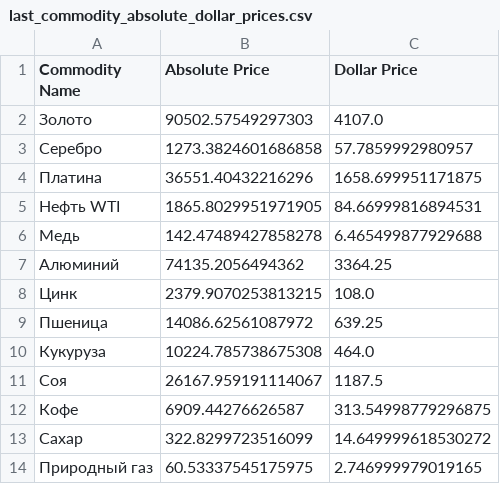
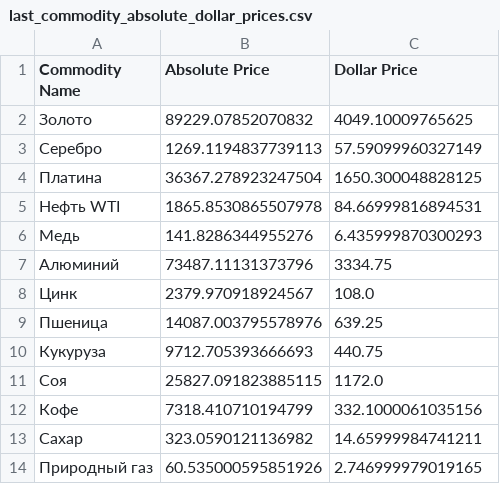
Before and after one commit to prog815/prog815.github.io, a CSV file: abscur2/contents/last_commodity_absolute_dollar_prices.csv, drawn as a sheet.

Commit message:
Добавление файла

```diff
--- a/abscur2/contents/last_commodity_absolute_dollar_prices.csv
+++ b/abscur2/contents/last_commodity_absolute_dollar_prices.csv
@@ -1,14 +1,14 @@
 Commodity Name,Absolute Price,Dollar Price
-Золото,90502.57549297303,4107.0
-Серебро,1273.3824601686858,57.7859992980957
-Платина,36551.40432216296,1658.699951171875
-Нефть WTI,1865.8029951971905,84.66999816894531
-Медь,142.47489427858278,6.465499877929688
-Алюминий,74135.2056494362,3364.25
-Цинк,2379.9070253813215,108.0
-Пшеница,14086.62561087972,639.25
-Кукуруза,10224.785738675308,464.0
-Соя,26167.959191114067,1187.5
-Кофе,6909.44276626587,313.54998779296875
-Сахар,322.8299723516099,14.649999618530272
-Природный газ,60.53337545175975,2.746999979019165
+Золото,89229.07852070832,4049.10009765625
+Серебро,1269.1194837739113,57.59099960327149
+Платина,36367.278923247504,1650.300048828125
+Нефть WTI,1865.8530865507978,84.66999816894531
+Медь,141.8286344955276,6.435999870300293
+Алюминий,73487.11131373796,3334.75
+Цинк,2379.970918924567,108.0
+Пшеница,14087.003795578976,639.25
+Кукуруза,9712.705393666693,440.75
+Соя,25827.091823885115,1172.0
+Кофе,7318.410710194799,332.1000061035156
+Сахар,323.0590121136982,14.65999984741211
+Природный газ,60.535000595851926,2.746999979019165
```
